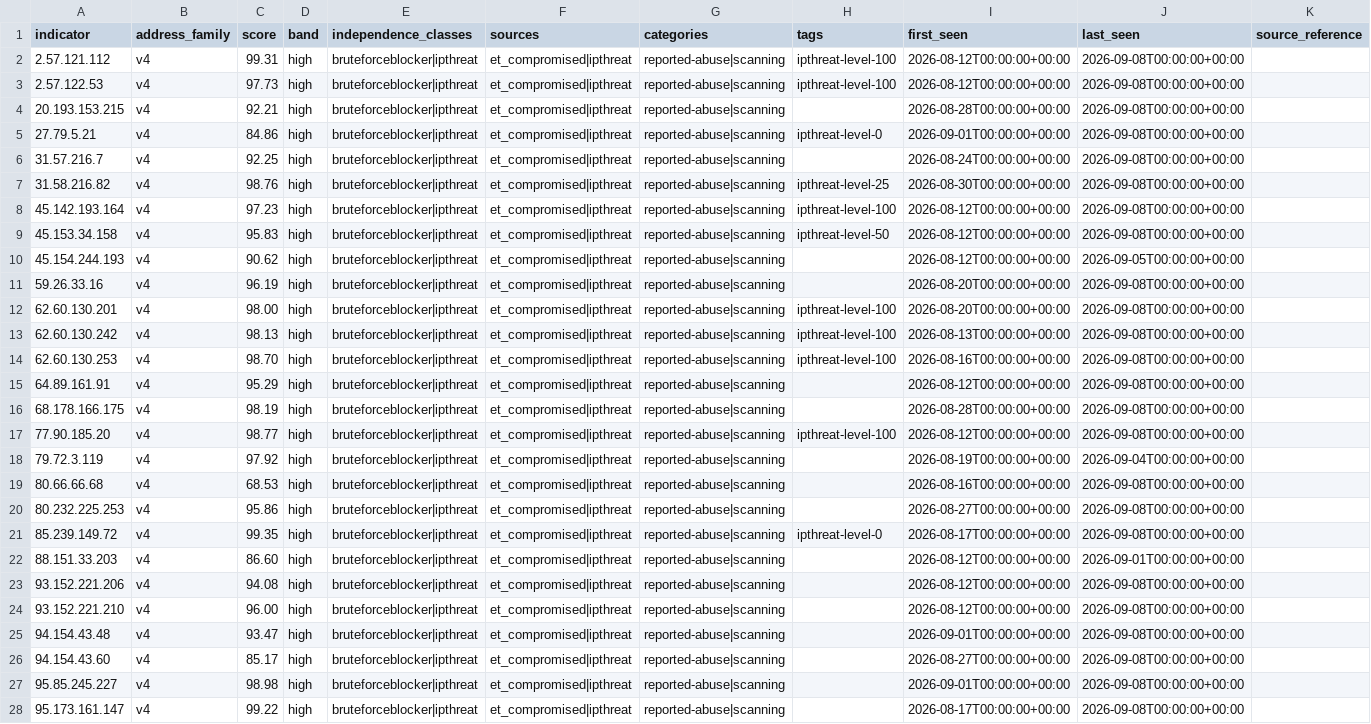
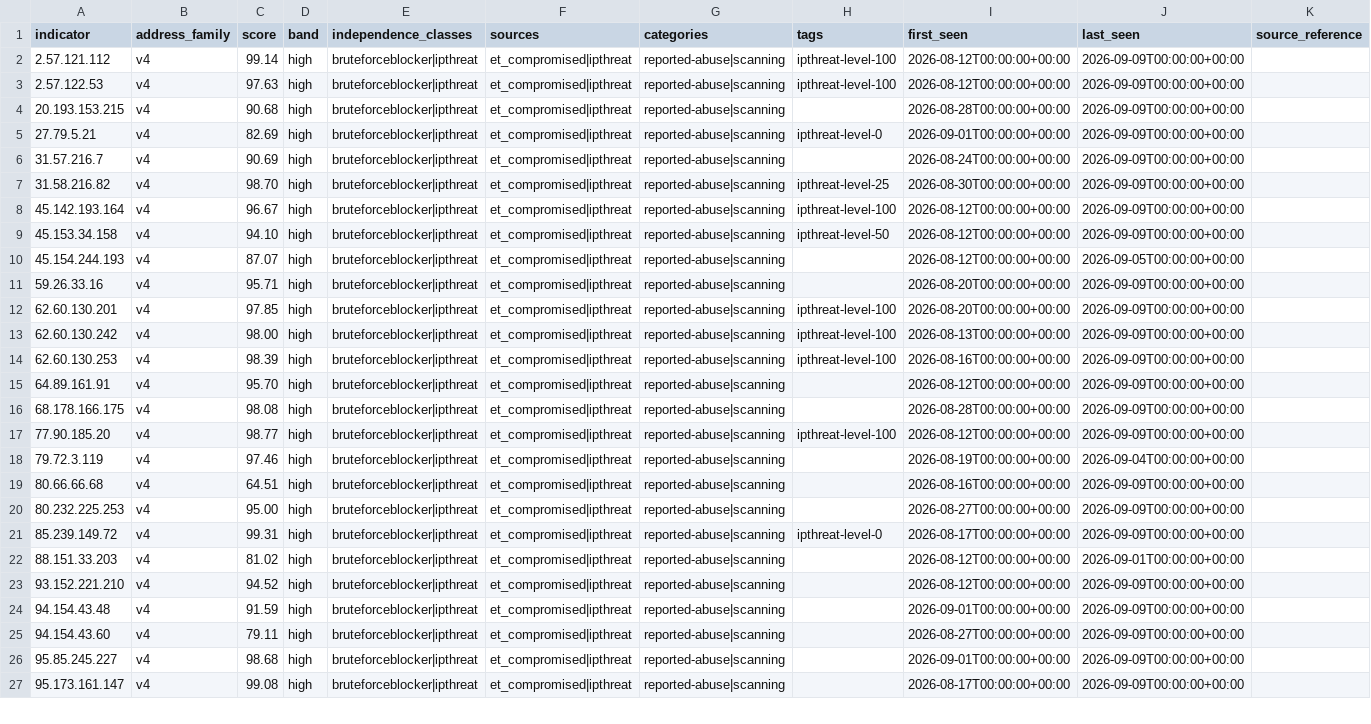
Before and after one commit to neilweitzel/xfeeds, a CSV file: feeds/clean/all.csv, drawn as a sheet; only a part is shown; removed rows and columns are numbered as before the commit, all else as after; the diff covers the shown part only; the diff names each change by its address in the sheet, - before the commit and + after, or states it on an @@ line.

```diff
--- a/feeds/clean/all.csv
+++ b/feeds/clean/all.csv
-C2 (score): 99.31
+C2 (score): 99.14
-J2:J9 (last_seen): 2026-09-08T00:00:00+00:00
+J2:J9 (last_seen): 2026-09-09T00:00:00+00:00
-C3 (score): 97.73
+C3 (score): 97.63
-C4 (score): 92.21
+C4 (score): 90.68
-C5 (score): 84.86
+C5 (score): 82.69
-C6 (score): 92.25
+C6 (score): 90.69
-C7 (score): 98.76
+C7 (score): 98.70
-C8 (score): 97.23
+C8 (score): 96.67
-C9 (score): 95.83
+C9 (score): 94.10
-C10 (score): 90.62
+C10 (score): 87.07
-C11 (score): 96.19
+C11 (score): 95.71
-J11:J17 (last_seen): 2026-09-08T00:00:00+00:00
+J11:J17 (last_seen): 2026-09-09T00:00:00+00:00
-C12 (score): 98.00
+C12 (score): 97.85
-C13 (score): 98.13
+C13 (score): 98.00
-C14 (score): 98.70
+C14 (score): 98.39
-C15 (score): 95.29
+C15 (score): 95.70
-C16 (score): 98.19
+C16 (score): 98.08
-C18 (score): 97.92
+C18 (score): 97.46
-C19 (score): 68.53
+C19 (score): 64.51
-J19:J21 (last_seen): 2026-09-08T00:00:00+00:00
+J19:J21 (last_seen): 2026-09-09T00:00:00+00:00
-C20 (score): 95.86
+C20 (score): 95.00
-C21 (score): 99.35
+C21 (score): 99.31
-C22 (score): 86.60
+C22 (score): 81.02
-row 23: 93.152.221.206 | v4 | 94.08 | high | bruteforceblocker|ipthreat | et_compromised|ipthreat | reported-abuse|scanning |  | 2026-08-12T00:00:00+00:00 | 2026-09-08T00:00:00+00:00
-C23 (score): 96.00
+C23 (score): 94.52
-J23:J27 (last_seen): 2026-09-08T00:00:00+00:00
+J23:J27 (last_seen): 2026-09-09T00:00:00+00:00
-C24 (score): 93.47
+C24 (score): 91.59
-C25 (score): 85.17
+C25 (score): 79.11
-C26 (score): 98.98
+C26 (score): 98.68
-C27 (score): 99.22
+C27 (score): 99.08
```
Also changed, not shown: 2 added rows, 3 removed rows and 93 edited cells elsewhere in this file, 52 other files.
